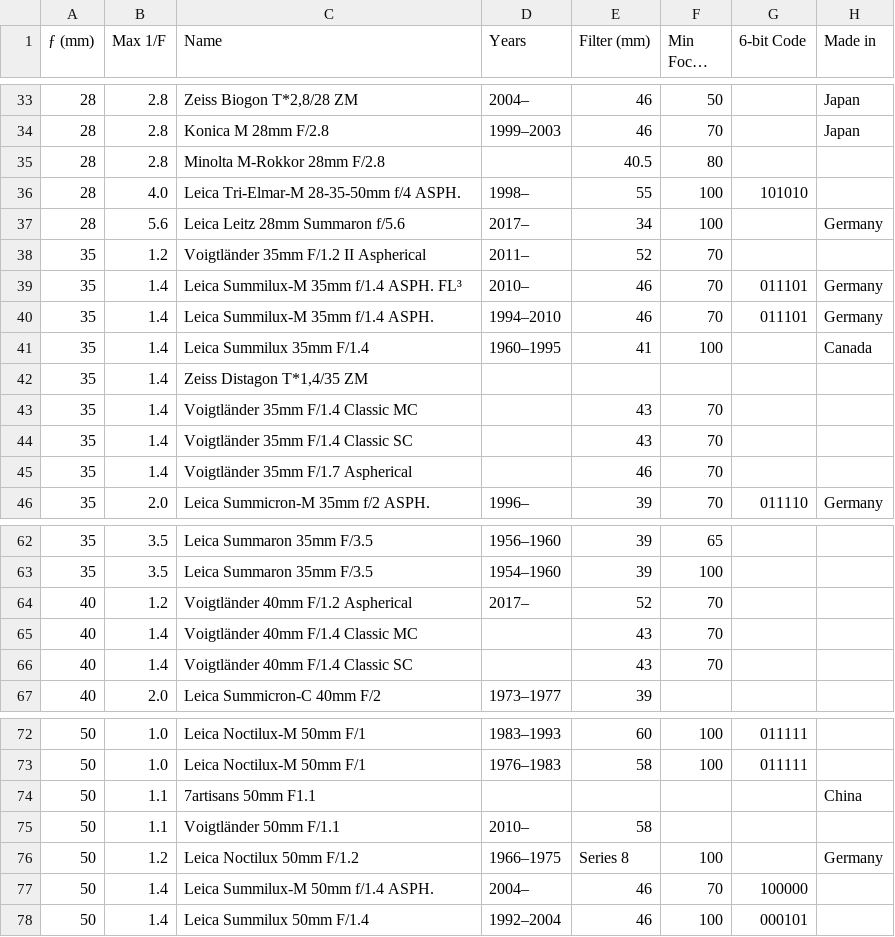
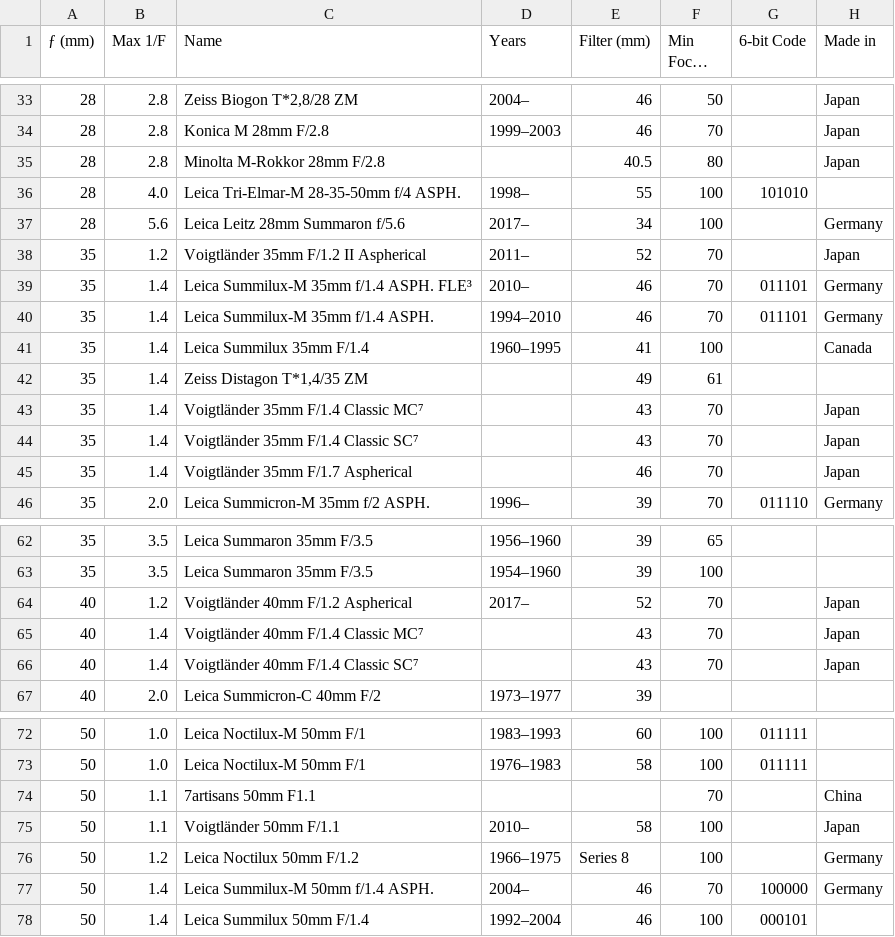
Before and after one commit to totocaster/m-mount-lens-database, a CSV file: List of M-Mount Lenses.csv, drawn as a sheet; only a part is shown, gaps mark what is left out; long unchanged cells end in …; the diff covers the shown part only.

```diff
--- a/List of M-Mount Lenses.csv
+++ b/List of M-Mount Lenses.csv
@@ -34,13 +34,13 @@
 28,2.8,Konica M 28mm F/2.8,1999–2003,46,70,,Japan
-28,2.8,Minolta M-Rokkor 28mm F/2.8,,40.5,80,,
+28,2.8,Minolta M-Rokkor 28mm F/2.8,,40.5,80,,Japan
 28,4.0,Leica Tri-Elmar-M 28-35-50mm f/4 ASPH.,1998–,55,100,101010,
 28,5.6,Leica Leitz 28mm Summaron f/5.6,2017–,34,100,,Germany
-35,1.2,Voigtländer 35mm F/1.2 II Aspherical,2011–,52,70,,
-35,1.4,Leica Summilux-M 35mm f/1.4 ASPH. FL³,2010–,46,70,011101,Germany
+35,1.2,Voigtländer 35mm F/1.2 II Aspherical,2011–,52,70,,Japan
+35,1.4,Leica Summilux-M 35mm f/1.4 ASPH. FLE³,2010–,46,70,011101,Germany
 35,1.4,Leica Summilux-M 35mm f/1.4 ASPH.,1994–2010,46,70,011101,Germany
 35,1.4,Leica Summilux 35mm F/1.4,1960–1995,41,100,,Canada
-35,1.4,"Zeiss Distagon T*1,4/35 ZM",,,,,
-35,1.4,Voigtländer 35mm F/1.4 Classic MC,,43,70,,
-35,1.4,Voigtländer 35mm F/1.4 Classic SC,,43,70,,
-35,1.4,Voigtländer 35mm F/1.7 Aspherical,,46,70,,
+35,1.4,"Zeiss Distagon T*1,4/35 ZM",,49,61,,
+35,1.4,Voigtländer 35mm F/1.4 Classic MC⁷,,43,70,,Japan
+35,1.4,Voigtländer 35mm F/1.4 Classic SC⁷,,43,70,,Japan
+35,1.4,Voigtländer 35mm F/1.7 Aspherical,,46,70,,Japan
 35,2.0,Leica Summicron-M 35mm f/2 ASPH.,1996–,39,70,011110,Germany
@@ -63,5 +63,5 @@
 35,3.5,Leica Summaron 35mm F/3.5,1954–1960,39,100,,
-40,1.2,Voigtländer 40mm F/1.2 Aspherical,2017–,52,70,,
-40,1.4,Voigtländer 40mm F/1.4 Classic MC,,43,70,,
-40,1.4,Voigtländer 40mm F/1.4 Classic SC,,43,70,,
+40,1.2,Voigtländer 40mm F/1.2 Aspherical,2017–,52,70,,Japan
+40,1.4,Voigtländer 40mm F/1.4 Classic MC⁷,,43,70,,Japan
+40,1.4,Voigtländer 40mm F/1.4 Classic SC⁷,,43,70,,Japan
 40,2.0,Leica Summicron-C 40mm F/2,1973–1977,39,,,
@@ -73,6 +73,6 @@
 50,1.0,Leica Noctilux-M 50mm F/1,1976–1983,58,100,011111,
-50,1.1,7artisans 50mm F1.1,,,,,China
-50,1.1,Voigtländer 50mm F/1.1,2010–,58,,,
+50,1.1,7artisans 50mm F1.1,,,70,,China
+50,1.1,Voigtländer 50mm F/1.1,2010–,58,100,,Japan
 50,1.2,Leica Noctilux 50mm F/1.2,1966–1975,Series 8,100,,Germany
-50,1.4,Leica Summilux-M 50mm f/1.4 ASPH.,2004–,46,70,100000,
+50,1.4,Leica Summilux-M 50mm f/1.4 ASPH.,2004–,46,70,100000,Germany
 50,1.4,Leica Summilux 50mm F/1.4,1992–2004,46,100,000101,
```
Also changed, not shown: 7 edited cells elsewhere in this file, 1 other file.
